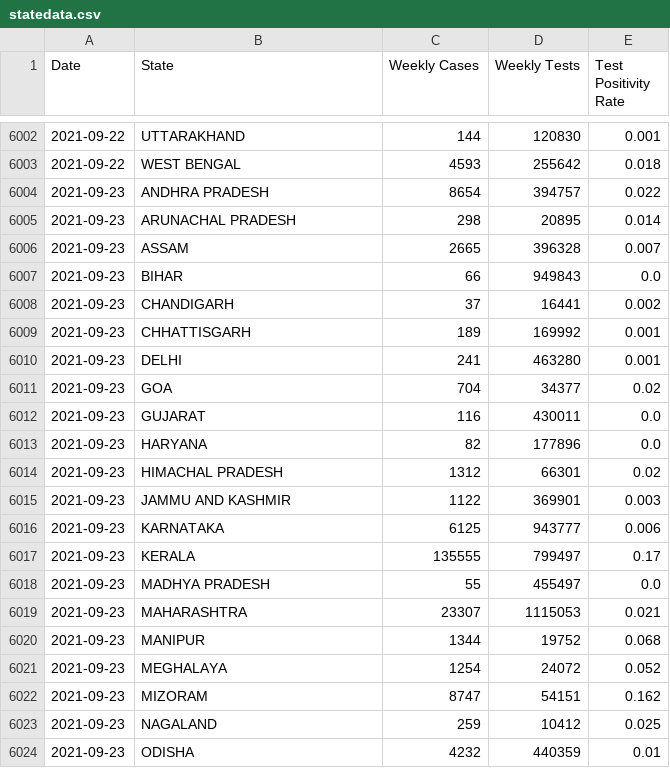
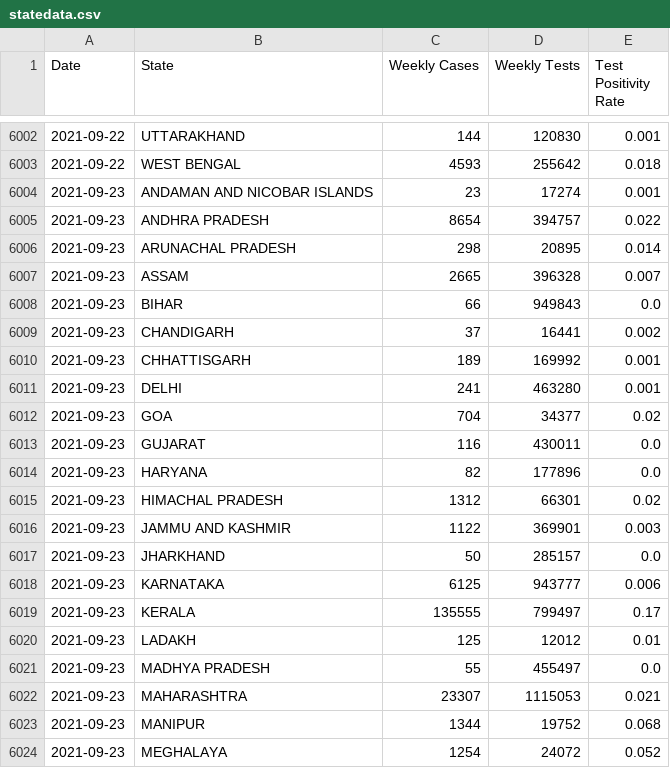
Before and after one commit to priva13/Covid-19_Bharat_records, a CSV file: statedata.csv, drawn as a sheet; only a part is shown, gaps mark what is left out; the shorter side is filled out with more unchanged rows; the diff names each change by its address in the sheet, - before the commit and + after, or states it on an @@ line.

```diff
--- a/statedata.csv
+++ b/statedata.csv
+row 6004: 2021-09-23 | ANDAMAN AND NICOBAR ISLANDS | 23 | 17274 | 0.001
+row 6017: 2021-09-23 | JHARKHAND | 50 | 285157 | 0.0
+row 6020: 2021-09-23 | LADAKH | 125 | 12012 | 0.01
```
